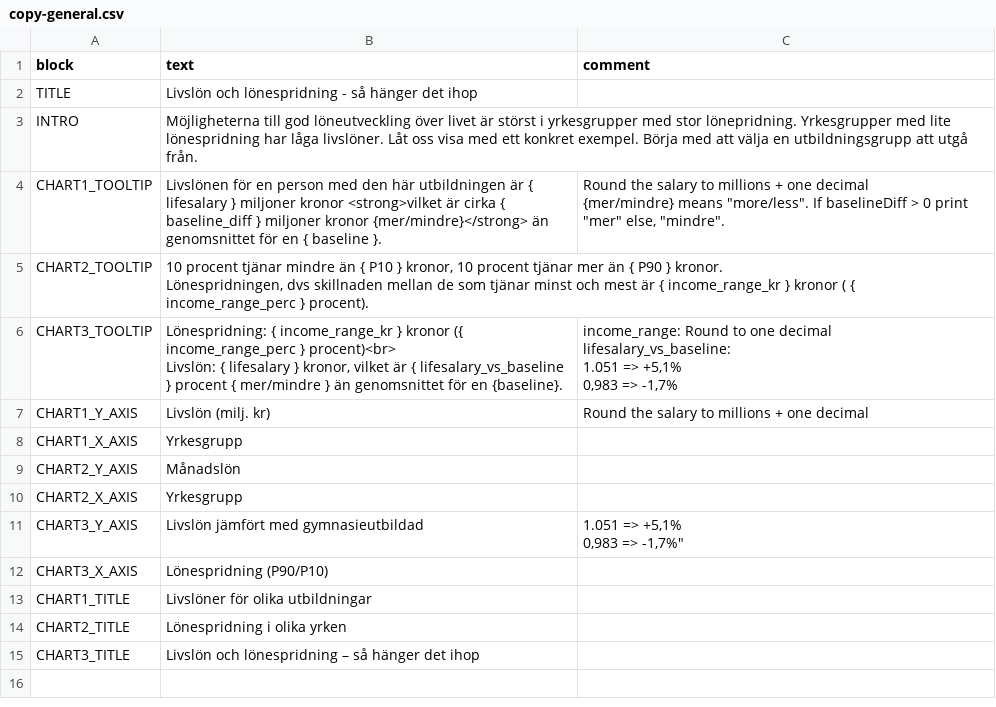
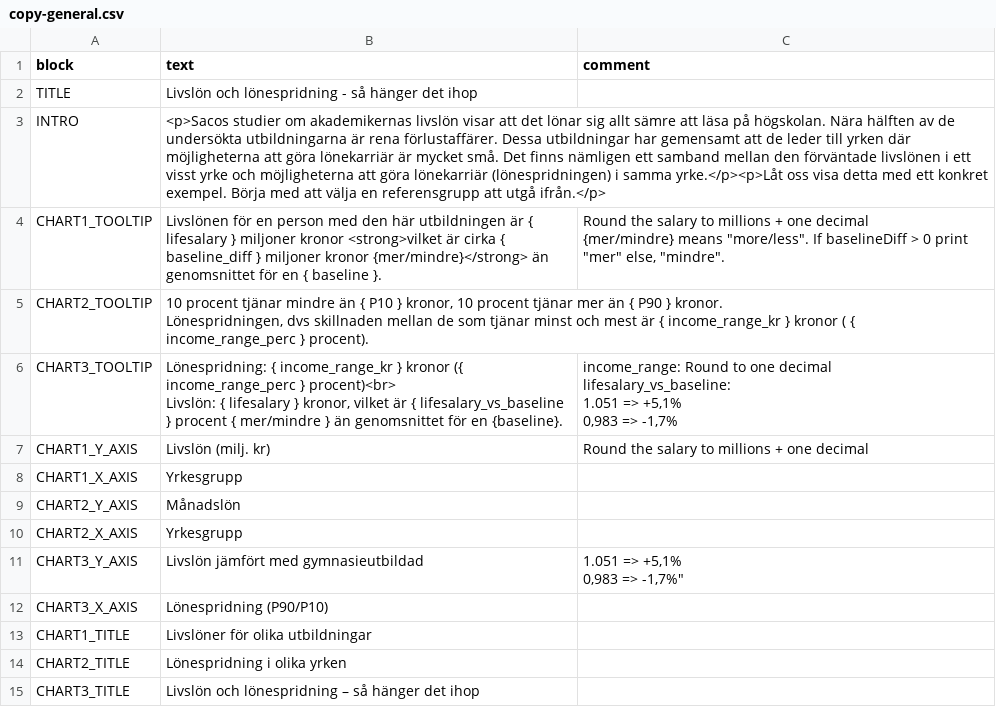
Before and after one commit to rlafuente/saco-livslon-vs-lonespridning, a CSV file: site/app/data/copy-general.csv, drawn as a sheet.

Commit message:
Update intro text

```diff
--- a/site/app/data/copy-general.csv
+++ b/site/app/data/copy-general.csv
@@ -2,3 +2,3 @@ block,text,comment
 TITLE,Livslön och lönespridning - så hänger det ihop,
-INTRO,Möjligheterna till god löneutveckling över livet är störst i yrkesgrupper med stor lönepridning. Yrkesgrupper med lite lönespridning har låga livslöner. Låt oss visa med ett konkret exempel. Börja med att välja en utbildningsgrupp att utgå från.,
+INTRO,<p>Sacos studier om akademikernas livslön visar att det lönar sig allt sämre att läsa på högskolan. Nära hälften av de undersökta utbildningarna är rena förlustaffärer. Dessa utbildningar har gemensamt att de leder till yrken där möjligheterna att göra lönekarriär är mycket små. Det finns nämligen ett samband mellan den förväntade livslönen i ett visst yrke och möjligheterna att göra lönekarriär (lönespridningen) i samma yrke.</p><p>Låt oss visa detta med ett konkret exempel. Börja med att välja en referensgrupp att utgå ifrån.</p>,
 CHART1_TOOLTIP,Livslönen för en person med den här utbildningen är { lifesalary } miljoner kronor <strong>vilket är cirka { baseline_diff } miljoner kronor {mer/mindre}</strong> än genomsnittet för en { baseline }.,"Round the salary to millions + one decimal
```
